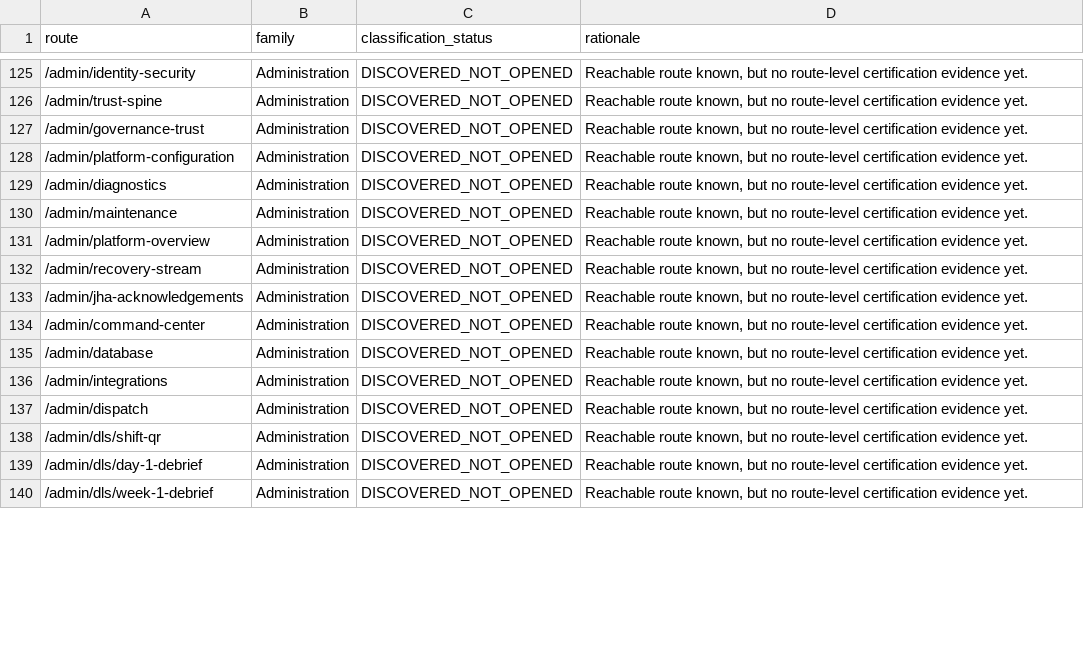
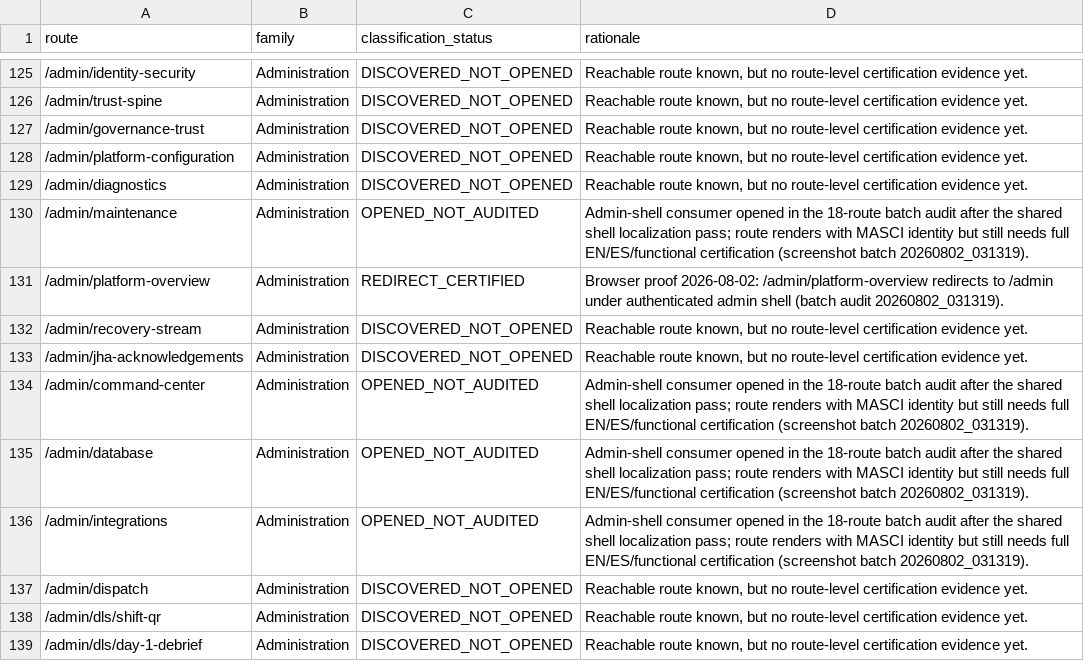
Before and after one commit to Judd-19851202/MASCI-OPS-08-15-26-11-30am, a CSV file: memory/WP17D_PENDING_SURFACE_CLASSIFICATION.csv, drawn as a sheet; only a part is shown, gaps mark what is left out; the shorter side is filled out with more unchanged rows; the diff covers the shown part only.

```diff
--- a/memory/WP17D_PENDING_SURFACE_CLASSIFICATION.csv
+++ b/memory/WP17D_PENDING_SURFACE_CLASSIFICATION.csv
@@ -129,9 +129,9 @@ route,family,classification_status,rationale
 /admin/diagnostics,Administration,DISCOVERED_NOT_OPENED,"Reachable route known, but no route-level certification evidence yet."
-/admin/maintenance,Administration,DISCOVERED_NOT_OPENED,"Reachable route known, but no route-level certification evidence yet."
-/admin/platform-overview,Administration,DISCOVERED_NOT_OPENED,"Reachable route known, but no route-level certification evidence yet."
+/admin/maintenance,Administration,OPENED_NOT_AUDITED,Admin-shell consumer opened in the 18-route batch audit after the shared shell localization pass; route renders with MASCI identity but still needs full EN/ES/functional certification (screenshot batch 20260802_031319).
+/admin/platform-overview,Administration,REDIRECT_CERTIFIED,Browser proof 2026-08-02: /admin/platform-overview redirects to /admin under authenticated admin shell (batch audit 20260802_031319).
 /admin/recovery-stream,Administration,DISCOVERED_NOT_OPENED,"Reachable route known, but no route-level certification evidence yet."
 /admin/jha-acknowledgements,Administration,DISCOVERED_NOT_OPENED,"Reachable route known, but no route-level certification evidence yet."
-/admin/command-center,Administration,DISCOVERED_NOT_OPENED,"Reachable route known, but no route-level certification evidence yet."
-/admin/database,Administration,DISCOVERED_NOT_OPENED,"Reachable route known, but no route-level certification evidence yet."
-/admin/integrations,Administration,DISCOVERED_NOT_OPENED,"Reachable route known, but no route-level certification evidence yet."
+/admin/command-center,Administration,OPENED_NOT_AUDITED,Admin-shell consumer opened in the 18-route batch audit after the shared shell localization pass; route renders with MASCI identity but still needs full EN/ES/functional certification (screenshot batch 20260802_031319).
+/admin/database,Administration,OPENED_NOT_AUDITED,Admin-shell consumer opened in the 18-route batch audit after the shared shell localization pass; route renders with MASCI identity but still needs full EN/ES/functional certification (screenshot batch 20260802_031319).
+/admin/integrations,Administration,OPENED_NOT_AUDITED,Admin-shell consumer opened in the 18-route batch audit after the shared shell localization pass; route renders with MASCI identity but still needs full EN/ES/functional certification (screenshot batch 20260802_031319).
 /admin/dispatch,Administration,DISCOVERED_NOT_OPENED,"Reachable route known, but no route-level certification evidence yet."
```
Also changed, not shown: 26 edited cells elsewhere in this file, memory/WP17D_DENOMINATOR_RECONCILIATION.csv, memory/WP17D_PLATFORM_REACHABILITY_LEDGER.csv, 6 other files.
